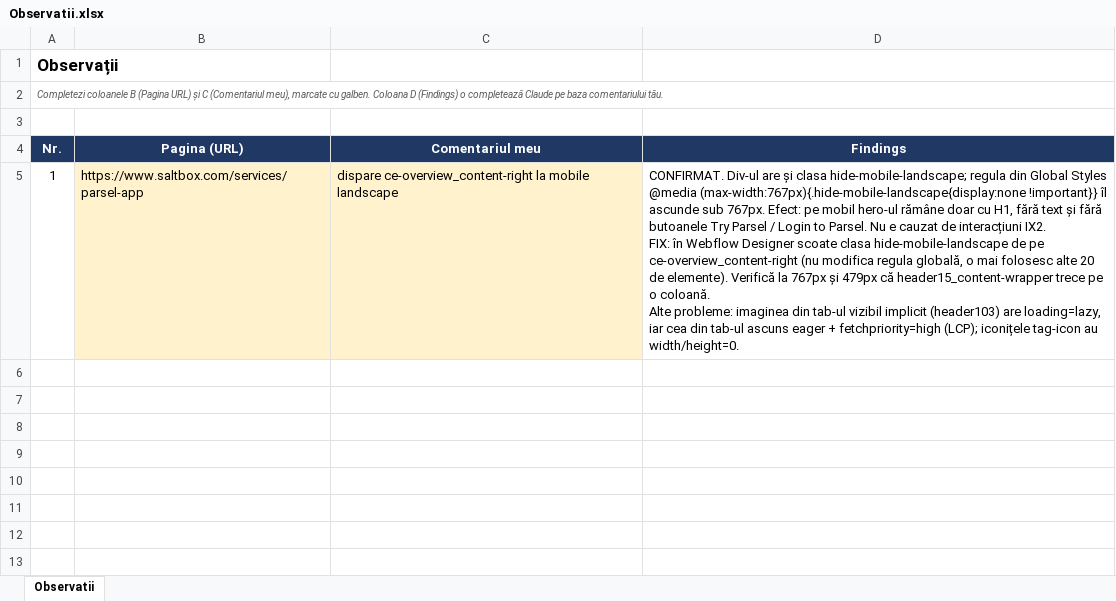
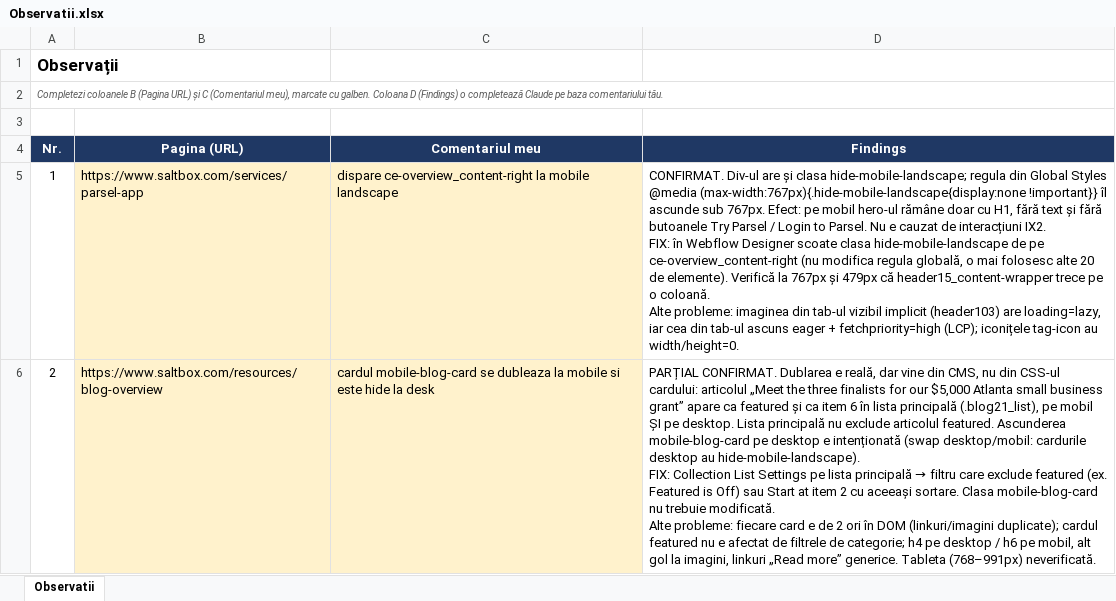
Before and after one commit to CristianPuscas/IDS, an Excel workbook: Observatii.xlsx, sheet Observatii, drawn as a sheet; values as stored, in another font and other column widths than the file's, no borders; charts and pictures not drawn; ↵ is a line break in a cell; the diff names each change by its address in the sheet, - before the commit and + after, or states it on an @@ line.

```diff
--- a/Observatii.xlsx (sheet Observatii)
+++ b/Observatii.xlsx (sheet Observatii)
+row 6: 2 | https://www.saltbox.com/resources/blog-overview | cardul mobile-blog-card se dubleaza la mobile si este hide la desk | PARȚIAL CONFIRMAT. Dublarea e reală, dar vine din CMS, nu din CSS-ul cardului: articolul „Meet the three finalists for our $5,000 Atlanta small business grant” apare ca featured și ca item 6 în lista principală (.blog21_list), pe mobil ȘI pe desktop. Lista principală nu exclude articolul featured. Ascunderea mobile-blog-card pe desktop e intenționată (swap desktop/mobil: cardurile desktop au hide-mobile-landscape). ↵ FIX: Collection List Settings pe lista principală → filtru care exclude featured (ex. Featured is Off) sau Start at item 2 cu aceeași sortare. Clasa mobile-blog-card nu trebuie modificată. ↵ Alte probleme: fiecare card e de 2 ori în DOM (linkuri/imagini duplicate); cardul featured nu e afectat de filtrele de categorie; h4 pe desktop / h6 pe mobil, alt gol la imagini, linkuri „Read more” generice. Tableta (768–991px) neverificată.
```
